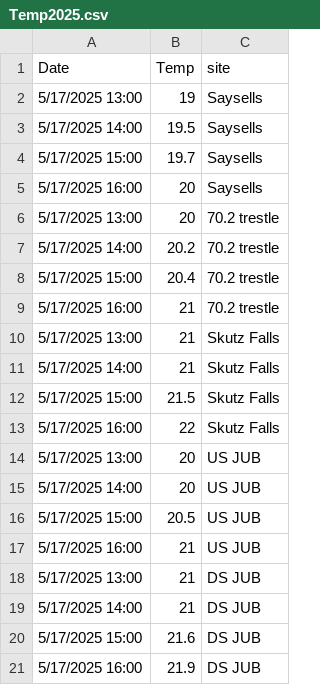
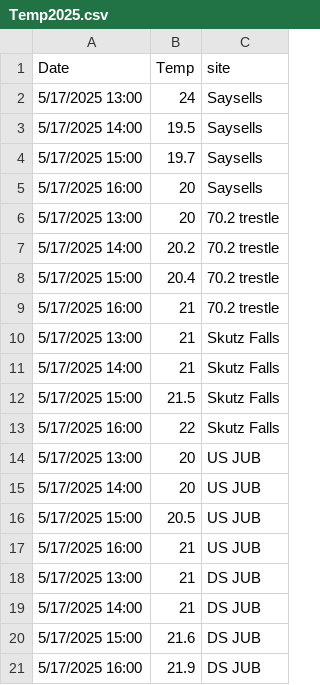
Before and after one commit to GSTsalmon/Cowichan2025DataRepo, a CSV file: Temp2025.csv, drawn as a sheet.

Commit message:
Add files via upload

```diff
--- a/Temp2025.csv
+++ b/Temp2025.csv
@@ -1,3 +1,3 @@
 Date,Temp,site
-5/17/2025 13:00,19,Saysells
+5/17/2025 13:00,24,Saysells
 5/17/2025 14:00,19.5,Saysells
```
